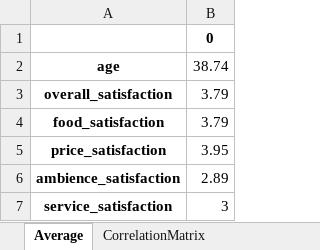
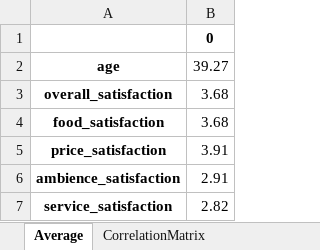
Before and after one commit to koseki3104/marketing_date, an Excel workbook: media/data_analytics.xlsx, sheet Average, drawn as a sheet; values as stored, in another font and other column widths than the file's, no borders; the diff names each change by its address in the sheet, - before the commit and + after, or states it on an @@ line.

```diff
--- a/media/data_analytics.xlsx (sheet Average)
+++ b/media/data_analytics.xlsx (sheet Average)
-B2: 38.74
+B2: 39.27
-B3:B4: 3.79
+B3:B4: 3.68
-B5: 3.95
+B5: 3.91
-B6: 2.89
+B6: 2.91
-B7: 3
+B7: 2.82
```
Also changed, not shown: sheet CorrelationMatrix, sheet DemographicAnalysis, charts or pictures, 1 other file.
